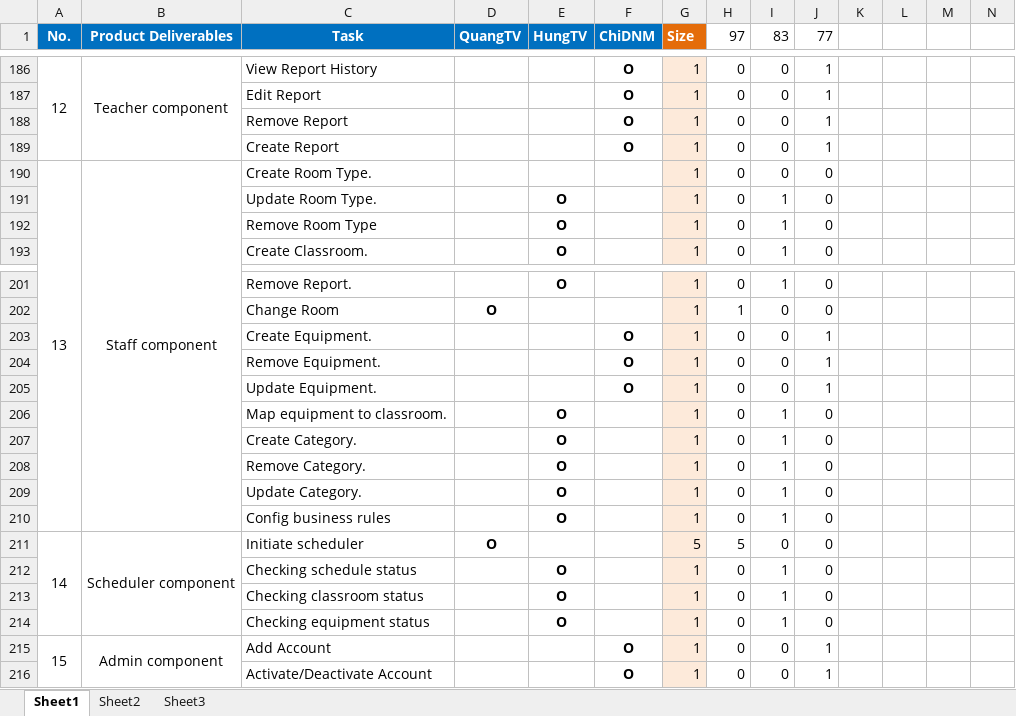
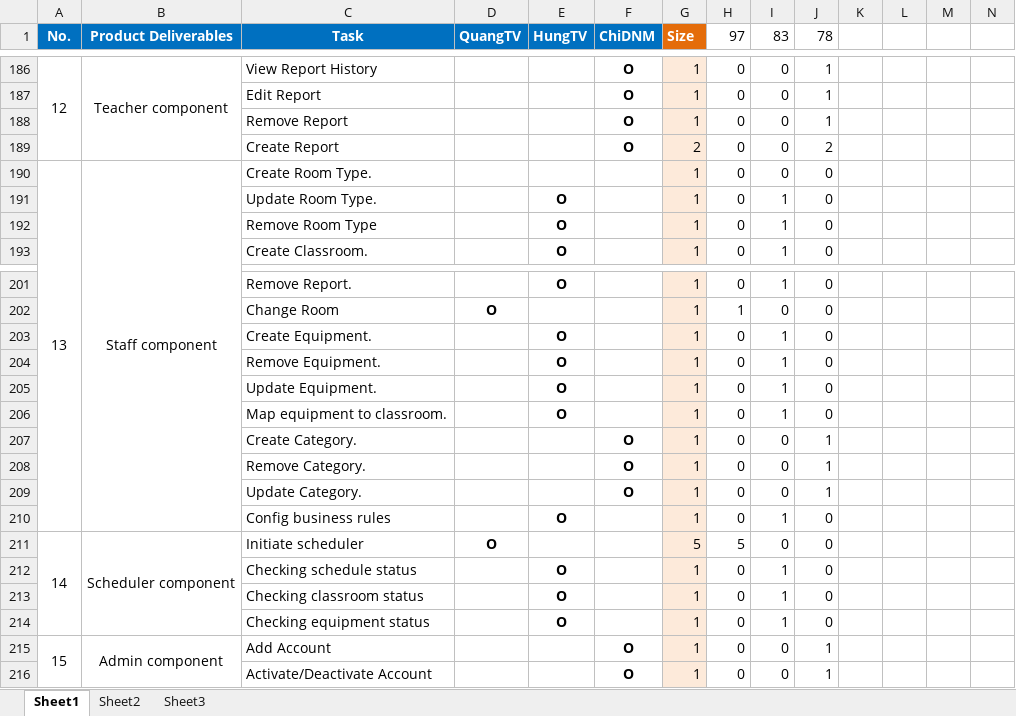
Before and after one commit to tranquang9a1/ECRM, an Excel workbook: Document/TasksheetFinal.xlsx, sheet Sheet1, drawn as a sheet; only a part is shown, gaps mark what is left out; values as stored, in another font and other column widths than the file's, no borders; removed rows and columns are numbered as before the commit, all else as after; the diff names each change by its address in the sheet, - before the commit and + after, or states it on an @@ line.

Commit message:
Merge doc Fix task sheeet

```diff
--- a/Document/TasksheetFinal.xlsx (sheet Sheet1)
+++ b/Document/TasksheetFinal.xlsx (sheet Sheet1)
-J1: 77
+J1: 78
-G189 (Size): 1
+G189 (Size): 2
-J189 (78): 1
+J189 (78): 2
-row 203:  |  | Create Equipment. |  |  | O | 1 | 0 | 0 | 1
-row 204:  |  | Remove Equipment. |  |  | O | 1 | 0 | 0 | 1
-row 205:  |  | Update Equipment. |  |  | O | 1 | 0 | 0 | 1
+row 203:  |  | Create Equipment. |  | O |  | 1 | 0 | 1 | 0
+row 204:  |  | Remove Equipment. |  | O |  | 1 | 0 | 1 | 0
+row 205:  |  | Update Equipment. |  | O |  | 1 | 0 | 1 | 0
-row 207:  |  | Create Category. |  | O |  | 1 | 0 | 1 | 0
-row 208:  |  | Remove Category. |  | O |  | 1 | 0 | 1 | 0
-row 209:  |  | Update Category. |  | O |  | 1 | 0 | 1 | 0
+row 207:  |  | Create Category. |  |  | O | 1 | 0 | 0 | 1
+row 208:  |  | Remove Category. |  |  | O | 1 | 0 | 0 | 1
+row 209:  |  | Update Category. |  |  | O | 1 | 0 | 0 | 1
```
Also changed, not shown: 1 other file.
